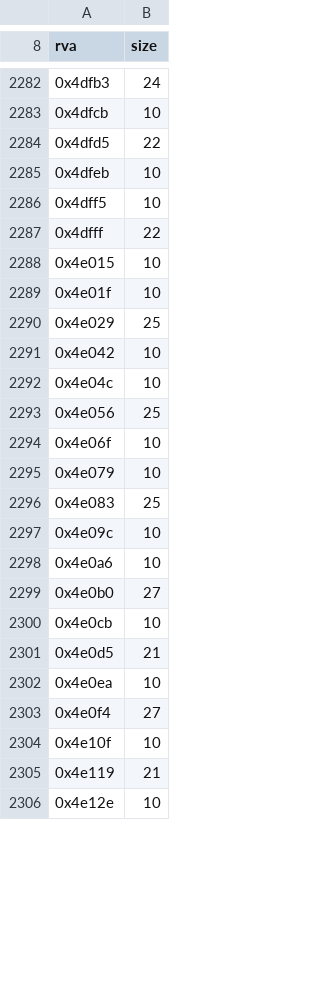
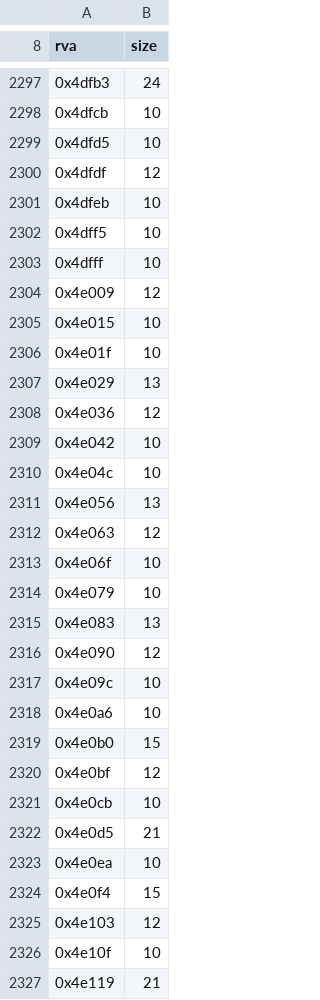
Before and after one commit to philipmendocino/homm3-decomp, a TSV file: config/retail/h3ccmped/functions.tsv, drawn as a sheet; only a part is shown, gaps mark what is left out; the shorter side is filled out with more unchanged rows; the diff covers the shown part only.

Commit message:
Recover separate initializer registration tails in editor inventories
Revisit direct call-then-jump wrappers after all function starts are known. Their late tail targets previously remained attached to intervening functions, including the resource slot constructor. Classify only the minimal registration body that calls the proven atexit and names a known cleanup; the first callee is not classified merely because the wrapper calls it.

The pinned campaign image yields 50 registration tails and the map editor 47. Regenerated function and initializer tables retain each body and its cleanup separately; placements now give the resource slot constructor its native 23-byte extent. All 42 focused census tests pass, including a regression that failed before the fix and negative boundary/classification controls.

(cherry picked from commit b3e16d7f92b1453136dc25fb1dd2318992e29947)

```diff
--- a/config/retail/h3ccmped/functions.tsv
+++ b/config/retail/h3ccmped/functions.tsv
@@ -2283,18 +2298,24 @@ rva	size
 0x4dfcb	10
-0x4dfd5	22
+0x4dfd5	10
+0x4dfdf	12
 0x4dfeb	10
 0x4dff5	10
-0x4dfff	22
+0x4dfff	10
+0x4e009	12
 0x4e015	10
 0x4e01f	10
-0x4e029	25
+0x4e029	13
+0x4e036	12
 0x4e042	10
 0x4e04c	10
-0x4e056	25
+0x4e056	13
+0x4e063	12
 0x4e06f	10
 0x4e079	10
-0x4e083	25
+0x4e083	13
+0x4e090	12
 0x4e09c	10
 0x4e0a6	10
-0x4e0b0	27
+0x4e0b0	15
+0x4e0bf	12
 0x4e0cb	10
@@ -2302,3 +2323,4 @@ rva	size
 0x4e0ea	10
-0x4e0f4	27
+0x4e0f4	15
+0x4e103	12
 0x4e10f	10
```
Also changed, not shown: 43 added rows and 43 edited cells elsewhere in this file, config/retail/h3ccmped/init-thunks.tsv, config/retail/h3ccmped/placements.tsv, 8 other files.
